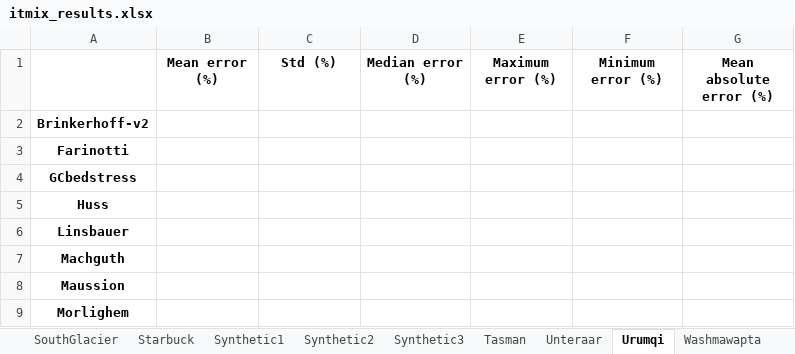
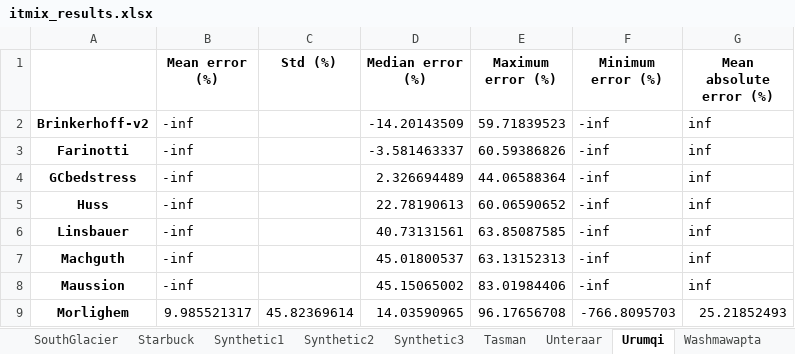
Before and after one commit to aleximorin/USRA-2020-AlexiMorin, an Excel workbook: itmix_results.xlsx, sheet Urumqi, drawn as a sheet; values as stored, in another font and other column widths than the file's, no borders; the diff names each change by its address in the sheet, - before the commit and + after, or states it on an @@ line.

```diff
--- a/itmix_results.xlsx (sheet Urumqi)
+++ b/itmix_results.xlsx (sheet Urumqi)
-B2:B8 (Mean error (%)): (empty)
+B2:B8 (Mean error (%)): -inf
-D2 (Median error (%)): (empty)
+D2 (Median error (%)): -14.20143509
-E2 (Maximum error (%)): (empty)
+E2 (Maximum error (%)): 59.71839523
-F2:F8 (Minimum error (%)): (empty)
+F2:F8 (Minimum error (%)): -inf
-G2:G8 (Mean absolute error (%)): (empty)
+G2:G8 (Mean absolute error (%)): inf
-D3 (Median error (%)): (empty)
+D3 (Median error (%)): -3.581463337
-E3 (Maximum error (%)): (empty)
+E3 (Maximum error (%)): 60.59386826
-D4 (Median error (%)): (empty)
+D4 (Median error (%)): 2.326694489
-E4 (Maximum error (%)): (empty)
+E4 (Maximum error (%)): 44.06588364
-D5 (Median error (%)): (empty)
+D5 (Median error (%)): 22.78190613
-E5 (Maximum error (%)): (empty)
+E5 (Maximum error (%)): 60.06590652
-D6 (Median error (%)): (empty)
+D6 (Median error (%)): 40.73131561
-E6 (Maximum error (%)): (empty)
+E6 (Maximum error (%)): 63.85087585
-D7 (Median error (%)): (empty)
+D7 (Median error (%)): 45.01800537
-E7 (Maximum error (%)): (empty)
+E7 (Maximum error (%)): 63.13152313
-D8 (Median error (%)): (empty)
+D8 (Median error (%)): 45.15065002
-E8 (Maximum error (%)): (empty)
+E8 (Maximum error (%)): 83.01984406
-B9 (Mean error (%)): (empty)
+B9 (Mean error (%)): 9.985521317
-C9 (Std (%)): (empty)
+C9 (Std (%)): 45.82369614
-D9 (Median error (%)): (empty)
+D9 (Median error (%)): 14.03590965
-E9 (Maximum error (%)): (empty)
+E9 (Maximum error (%)): 96.17656708
-F9 (Minimum error (%)): (empty)
+F9 (Minimum error (%)): -766.8095703
-G9 (Mean absolute error (%)): (empty)
+G9 (Mean absolute error (%)): 25.21852493
```
Also changed, not shown: sheet Tasman, sheet Mocho, sheet Columbia, sheet Freya, sheet NorthGlacier, sheet Unteraar, 49 other files.
